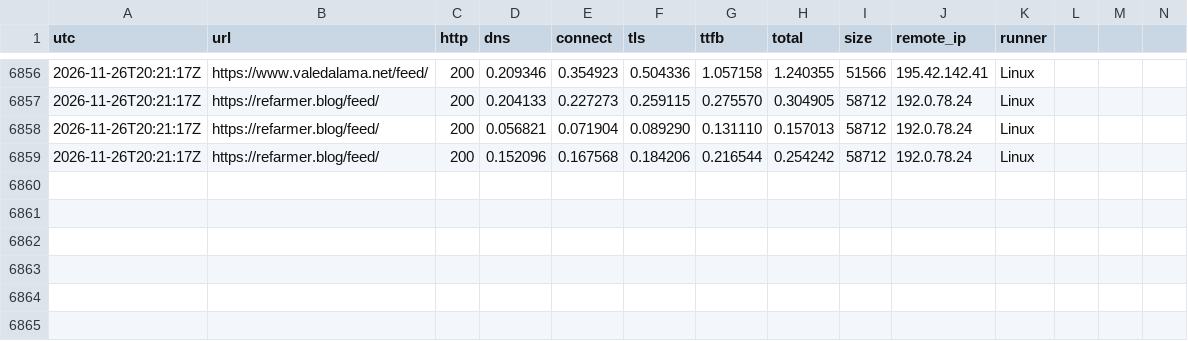
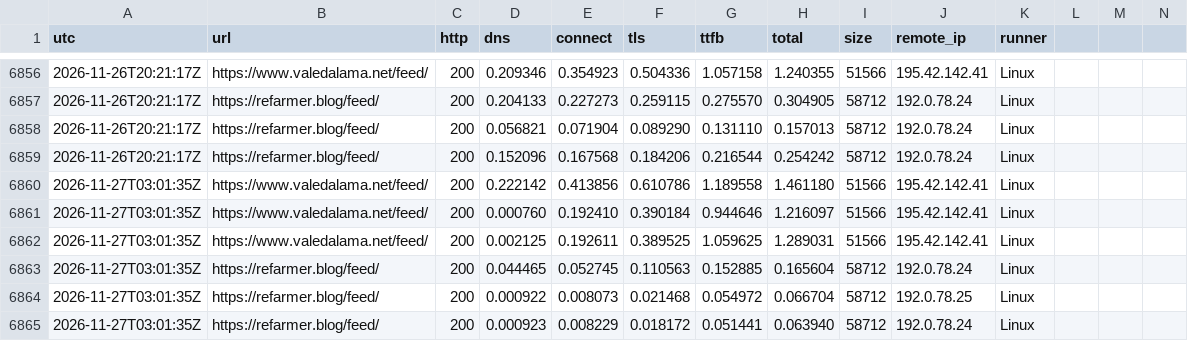
Before and after one commit to ludwa6/feed-watch, a TSV file: log.tsv, drawn as a sheet; only a part is shown, gaps mark what is left out; rows hold the shown columns only; the diff names each change by its address in the sheet, - before the commit and + after, or states it on an @@ line.

Commit message:
probe 2026-11-27T03:01Z

```diff
--- a/log.tsv
+++ b/log.tsv
+row 6860: 2026-11-27T03:01:35Z | https://www.valedalama.net/feed/ | 200 | 0.222142 | 0.413856 | 0.610786 | 1.189558 | 1.461180 | 51566 | 195.42.142.41 | Linux
+row 6861: 2026-11-27T03:01:35Z | https://www.valedalama.net/feed/ | 200 | 0.000760 | 0.192410 | 0.390184 | 0.944646 | 1.216097 | 51566 | 195.42.142.41 | Linux
+row 6862: 2026-11-27T03:01:35Z | https://www.valedalama.net/feed/ | 200 | 0.002125 | 0.192611 | 0.389525 | 1.059625 | 1.289031 | 51566 | 195.42.142.41 | Linux
+row 6863: 2026-11-27T03:01:35Z | https://refarmer.blog/feed/ | 200 | 0.044465 | 0.052745 | 0.110563 | 0.152885 | 0.165604 | 58712 | 192.0.78.24 | Linux
+row 6864: 2026-11-27T03:01:35Z | https://refarmer.blog/feed/ | 200 | 0.000922 | 0.008073 | 0.021468 | 0.054972 | 0.066704 | 58712 | 192.0.78.25 | Linux
+row 6865: 2026-11-27T03:01:35Z | https://refarmer.blog/feed/ | 200 | 0.000923 | 0.008229 | 0.018172 | 0.051441 | 0.063940 | 58712 | 192.0.78.24 | Linux
```
